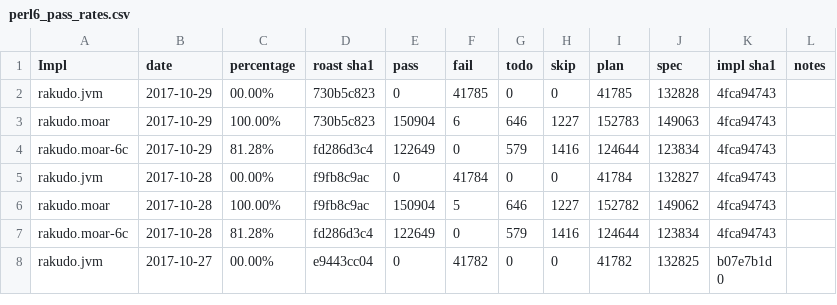
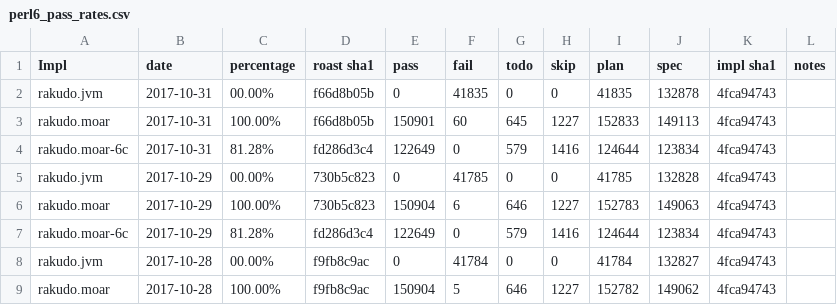
Before and after one commit to usev6/perl6-roast-data, a CSV file: perl6_pass_rates.csv, drawn as a sheet; only a part is shown; the shorter side is filled out with more unchanged rows.

```diff
--- a/perl6_pass_rates.csv
+++ b/perl6_pass_rates.csv
@@ -1,2 +1,5 @@
 Impl,date,percentage,"roast sha1",pass,fail,todo,skip,plan,spec,"impl sha1",notes
+rakudo.jvm,2017-10-31,00.00%,f66d8b05b,0,41835,0,0,41835,132878,4fca94743,
+rakudo.moar,2017-10-31,100.00%,f66d8b05b,150901,60,645,1227,152833,149113,4fca94743,
+rakudo.moar-6c,2017-10-31,81.28%,fd286d3c4,122649,0,579,1416,124644,123834,4fca94743,
 rakudo.jvm,2017-10-29,00.00%,730b5c823,0,41785,0,0,41785,132828,4fca94743,
```
Also changed, not shown: 3 other files.
